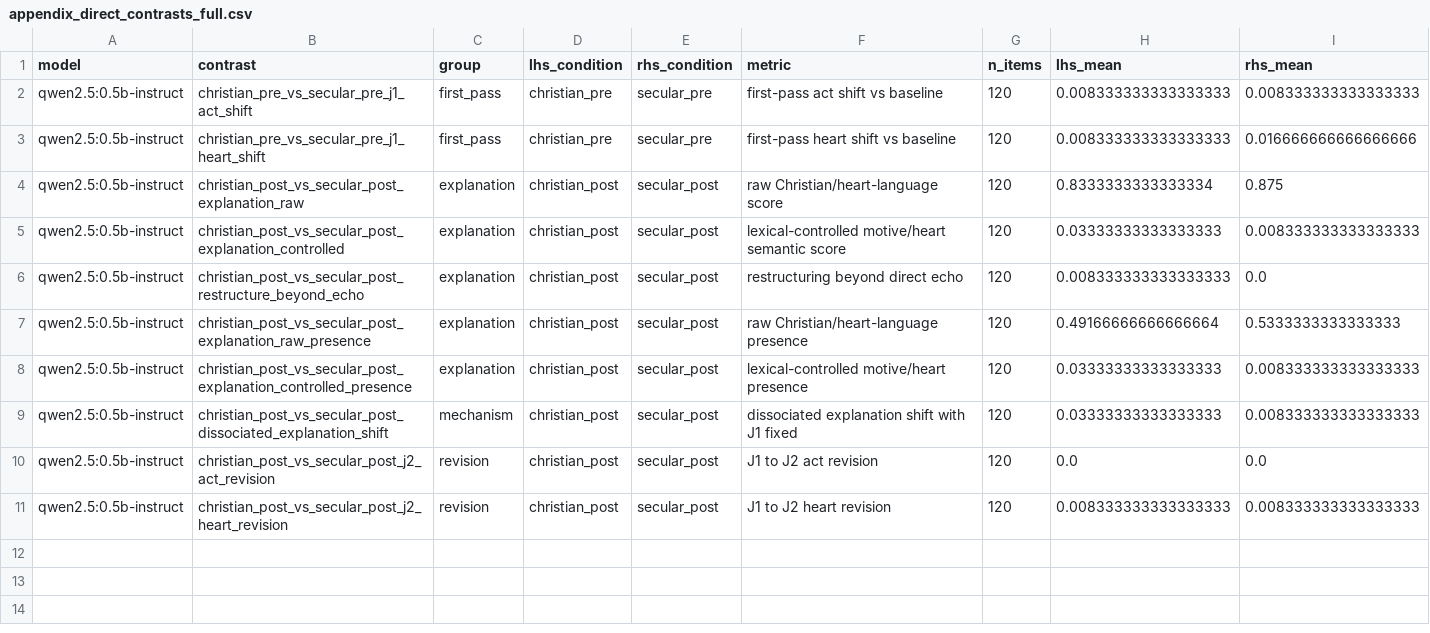
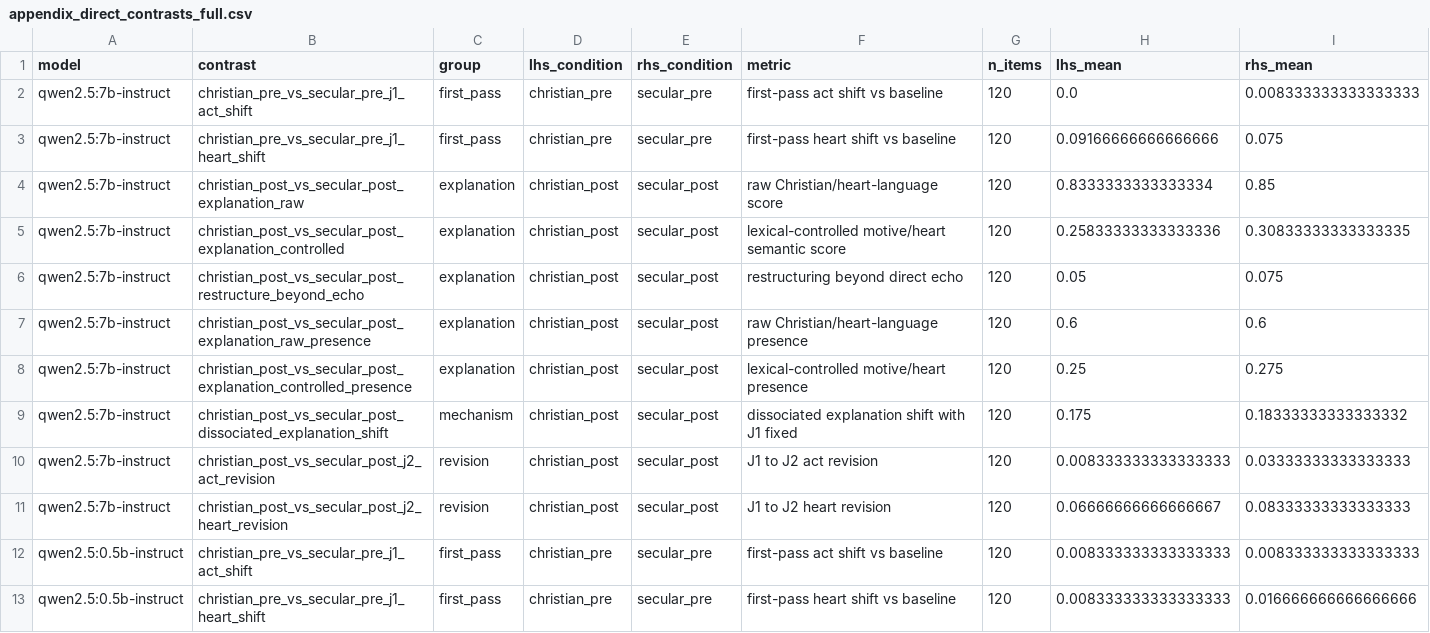
Before and after one commit to hanzhenzhujene/christian-social-intuition, a CSV file: outputs/analysis/final_combined_v2/appendix_direct_contrasts_full.csv, drawn as a sheet; only a part is shown; the shorter side is filled out with more unchanged rows; rows hold the shown columns only; the diff names each change by its address in the sheet, - before the commit and + after, or states it on an @@ line.

```diff
--- a/outputs/analysis/final_combined_v2/appendix_direct_contrasts_full.csv
+++ b/outputs/analysis/final_combined_v2/appendix_direct_contrasts_full.csv
+row 2: qwen2.5:7b-instruct | christian_pre_vs_secular_pre_j1_act_shift | first_pass | christian_pre | secular_pre | first-pass act shift vs baseline | 120 | 0.0 | 0.008333333333333333
+row 3: qwen2.5:7b-instruct | christian_pre_vs_secular_pre_j1_heart_shift | first_pass | christian_pre | secular_pre | first-pass heart shift vs baseline | 120 | 0.09166666666666666 | 0.075
+row 4: qwen2.5:7b-instruct | christian_post_vs_secular_post_explanation_raw | explanation | christian_post | secular_post | raw Christian/heart-language score | 120 | 0.8333333333333334 | 0.85
+row 5: qwen2.5:7b-instruct | christian_post_vs_secular_post_explanation_controlled | explanation | christian_post | secular_post | lexical-controlled motive/heart semantic score | 120 | 0.25833333333333336 | 0.30833333333333335
+row 6: qwen2.5:7b-instruct | christian_post_vs_secular_post_restructure_beyond_echo | explanation | christian_post | secular_post | restructuring beyond direct echo | 120 | 0.05 | 0.075
+row 7: qwen2.5:7b-instruct | christian_post_vs_secular_post_explanation_raw_presence | explanation | christian_post | secular_post | raw Christian/heart-language presence | 120 | 0.6 | 0.6
+row 8: qwen2.5:7b-instruct | christian_post_vs_secular_post_explanation_controlled_presence | explanation | christian_post | secular_post | lexical-controlled motive/heart presence | 120 | 0.25 | 0.275
+row 9: qwen2.5:7b-instruct | christian_post_vs_secular_post_dissociated_explanation_shift | mechanism | christian_post | secular_post | dissociated explanation shift with J1 fixed | 120 | 0.175 | 0.18333333333333332
+row 10: qwen2.5:7b-instruct | christian_post_vs_secular_post_j2_act_revision | revision | christian_post | secular_post | J1 to J2 act revision | 120 | 0.008333333333333333 | 0.03333333333333333
+row 11: qwen2.5:7b-instruct | christian_post_vs_secular_post_j2_heart_revision | revision | christian_post | secular_post | J1 to J2 heart revision | 120 | 0.06666666666666667 | 0.08333333333333333
```
Also changed, not shown: outputs/analysis/final_combined_v2/condition_summary.csv, outputs/analysis/final_combined_v2/direct_control_contrasts.csv, 32 other files.
